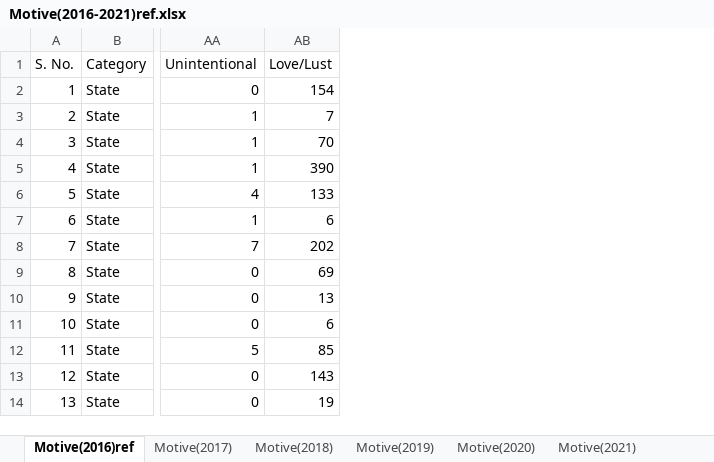
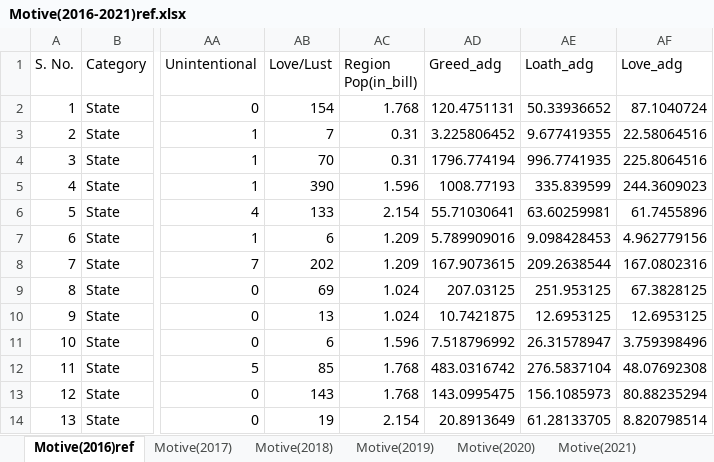
Before and after one commit to haverstein/Murder-Analysis-India, an Excel workbook: Data/murder(2016-2021)/motives _regenerated/Motive(2016-2021)ref.xlsx, sheet Motive(2016)ref, drawn as a sheet; only a part is shown, gaps mark what is left out; values as stored, in another font and other column widths than the file's, no borders; the diff names each change by its address in the sheet, - before the commit and + after, or states it on an @@ line.

Commit message:
motive analysis phase 1

```diff
--- a/Data/murder(2016-2021)/motives _regenerated/Motive(2016-2021)ref.xlsx (sheet Motive(2016)ref)
+++ b/Data/murder(2016-2021)/motives _regenerated/Motive(2016-2021)ref.xlsx (sheet Motive(2016)ref)
+column AC (Region Pop(in_bill)), rows 2-14: 1.768 | 0.31 | 0.31 | 1.596 | 2.154 | 1.209 | 1.209 | 1.024 | 1.024 | 1.596 | 1.768 | 1.768 | 2.154
+column AD (Greed_adg), rows 2-14: 120.4751131 | 3.225806452 | 1796.774194 | 1008.77193 | 55.71030641 | 5.789909016 | 167.9073615 | 207.03125 | 10.7421875 | 7.518796992 | 483.0316742 | 143.0995475 | 20.8913649
+column AE (Loath_adg), rows 2-14: 50.33936652 | 9.677419355 | 996.7741935 | 335.839599 | 63.60259981 | 9.098428453 | 209.2638544 | 251.953125 | 12.6953125 | 26.31578947 | 276.5837104 | 156.1085973 | 61.28133705
+column AF (Love_adg), rows 2-14: 87.1040724 | 22.58064516 | 225.8064516 | 244.3609023 | 61.7455896 | 4.962779156 | 167.0802316 | 67.3828125 | 12.6953125 | 3.759398496 | 48.07692308 | 80.88235294 | 8.820798514
```
Also changed, not shown: sheet Motive(2021), sheet Motive(2019), sheet Motive(2020), sheet Motive(2018), sheet Motive(2017), Data/murder(2016-2021)/STATE-UT wise murder data(2021-2015)reg.xlsx, 11 other files.
